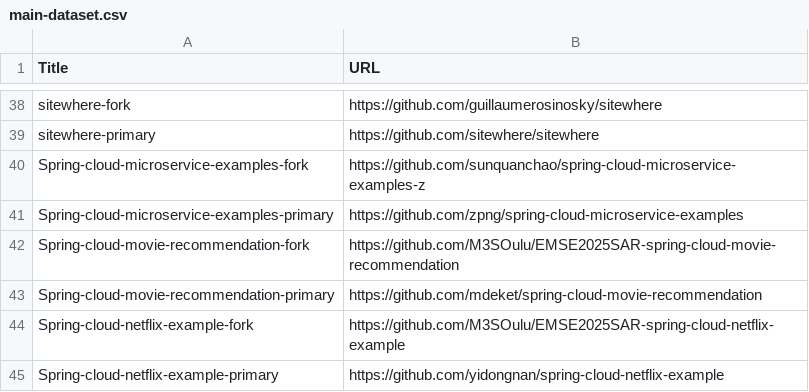
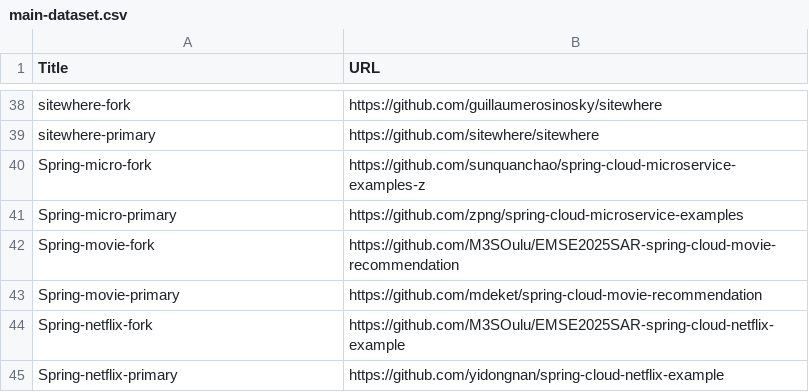
Before and after one commit to Camithilwen/Code-Cloning-Analysis, a CSV file: src/embed/data/main-dataset.csv, drawn as a sheet; only a part is shown, gaps mark what is left out; the diff covers the shown part only.

Commit message:
Updated kaggle kernel timeout to 12 hours. Updated branch hook to main. Shortened repository titles in dataset file.

```diff
--- a/src/embed/data/main-dataset.csv
+++ b/src/embed/data/main-dataset.csv
@@ -39,7 +39,7 @@ sitewhere-fork,https://github.com/guillaumerosinosky/sitewhere
 sitewhere-primary,https://github.com/sitewhere/sitewhere
-Spring-cloud-microservice-examples-fork,https://github.com/sunquanchao/spring-cloud-microservice-examples-z
-Spring-cloud-microservice-examples-primary,https://github.com/zpng/spring-cloud-microservice-examples
-Spring-cloud-movie-recommendation-fork,https://github.com/M3SOulu/EMSE2025SAR-spring-cloud-movie-recommendation
-Spring-cloud-movie-recommendation-primary,https://github.com/mdeket/spring-cloud-movie-recommendation
-Spring-cloud-netflix-example-fork,https://github.com/M3SOulu/EMSE2025SAR-spring-cloud-netflix-example
-Spring-cloud-netflix-example-primary,https://github.com/yidongnan/spring-cloud-netflix-example
+Spring-micro-fork,https://github.com/sunquanchao/spring-cloud-microservice-examples-z
+Spring-micro-primary,https://github.com/zpng/spring-cloud-microservice-examples
+Spring-movie-fork,https://github.com/M3SOulu/EMSE2025SAR-spring-cloud-movie-recommendation
+Spring-movie-primary,https://github.com/mdeket/spring-cloud-movie-recommendation
+Spring-netflix-fork,https://github.com/M3SOulu/EMSE2025SAR-spring-cloud-netflix-example
+Spring-netflix-primary,https://github.com/yidongnan/spring-cloud-netflix-example
```
Also changed, not shown: 22 edited cells elsewhere in this file, 1 other file.
